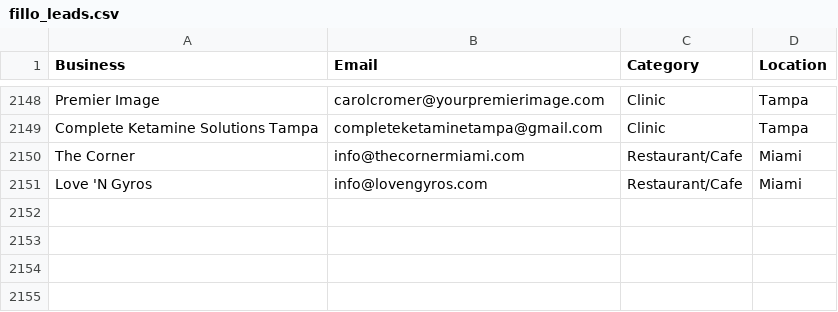
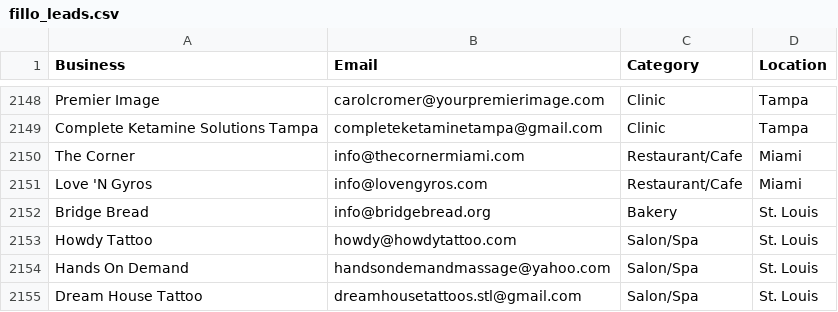
Before and after one commit to tsxau26-ux/fillo-outreach, a CSV file: fillo_leads.csv, drawn as a sheet; only a part is shown, gaps mark what is left out; the diff names each change by its address in the sheet, - before the commit and + after, or states it on an @@ line.

```diff
--- a/fillo_leads.csv
+++ b/fillo_leads.csv
+row 2152: Bridge Bread | info@bridgebread.org | Bakery | St. Louis
+row 2153: Howdy Tattoo | howdy@howdytattoo.com | Salon/Spa | St. Louis
+row 2154: Hands On Demand | handsondemandmassage@yahoo.com | Salon/Spa | St. Louis
+row 2155: Dream House Tattoo | dreamhousetattoos.stl@gmail.com | Salon/Spa | St. Louis
```
Also changed, not shown: 1 other file.
